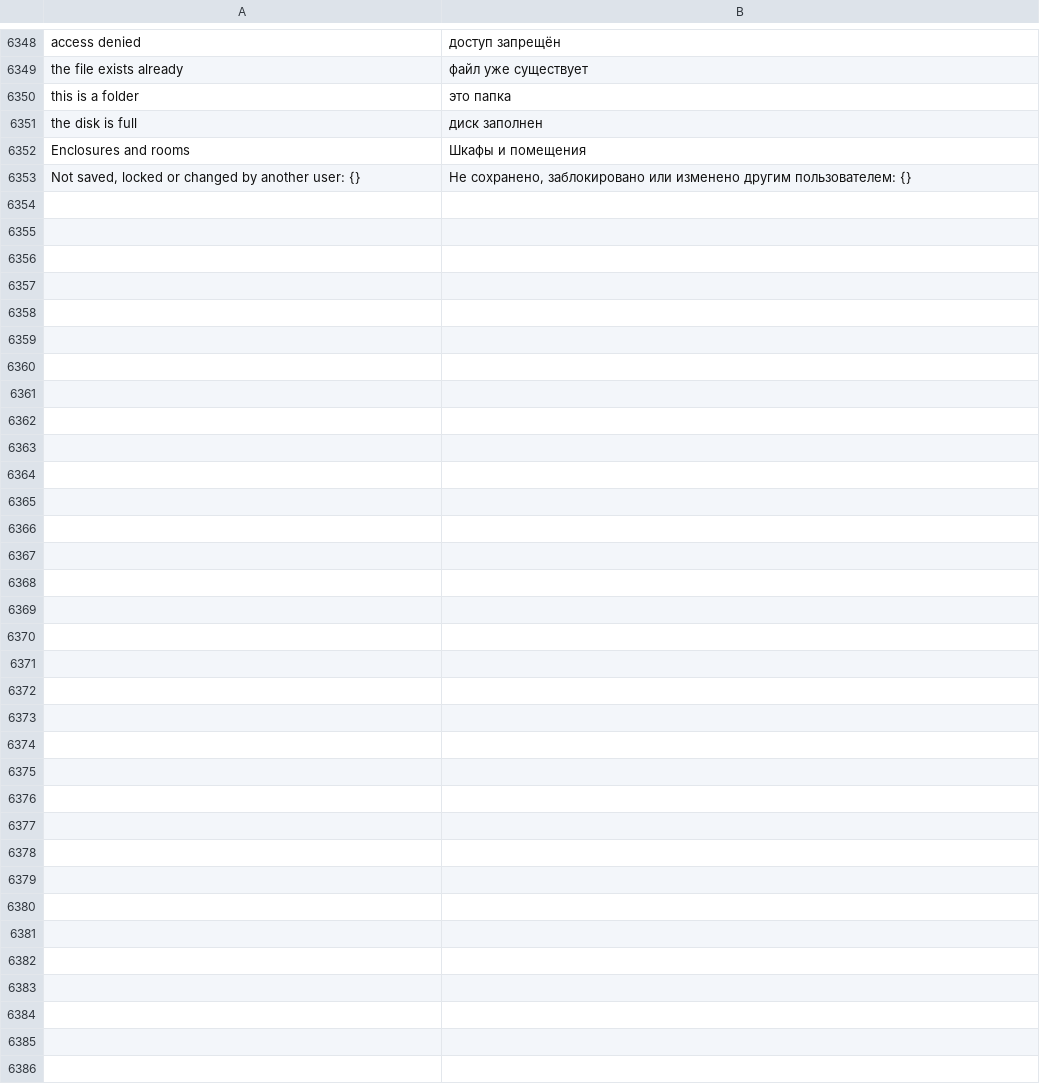
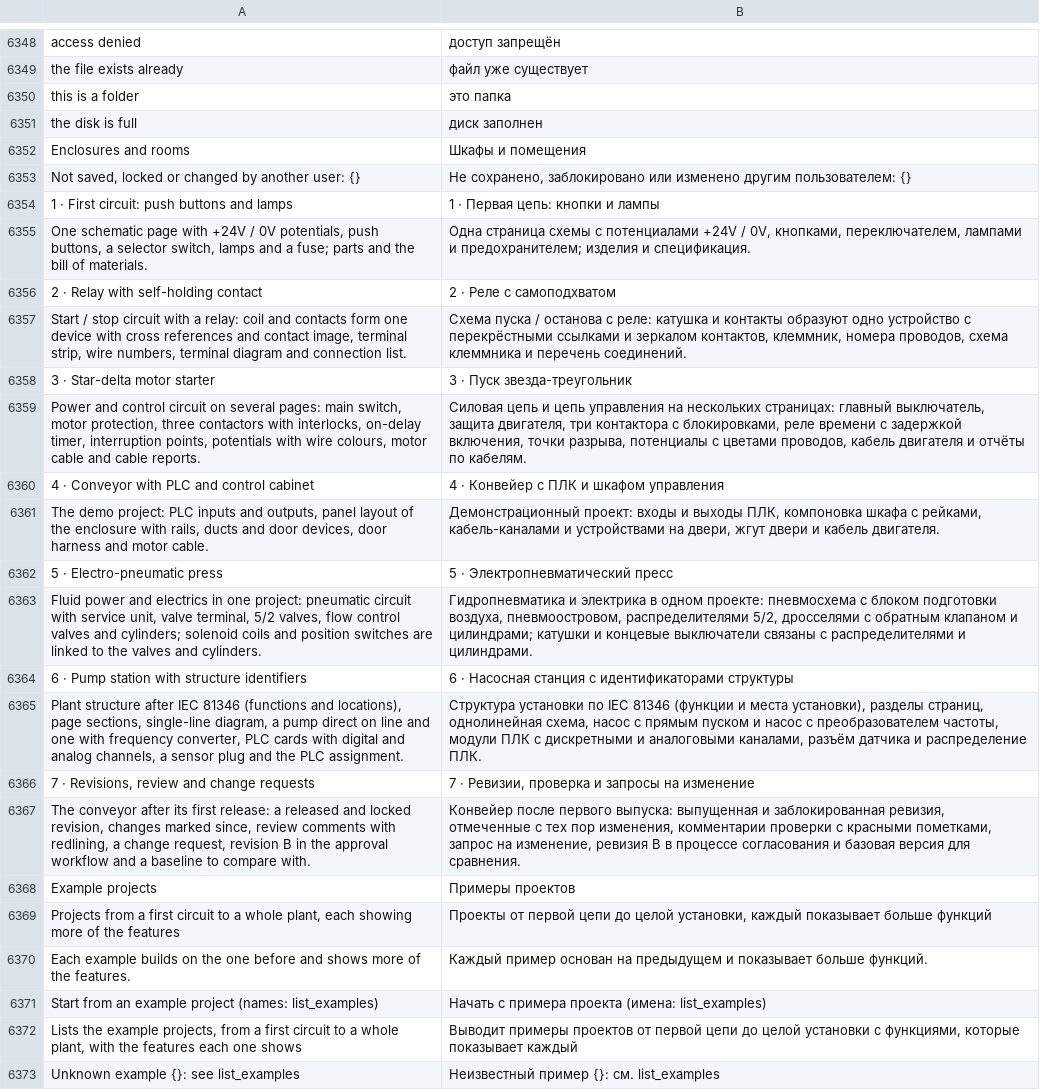
Before and after one commit to JukkaJor/OpenECraft, a TSV file: crates/openecraft-i18n/src/catalog/lang/ru.tsv, drawn as a sheet; only a part is shown, gaps mark what is left out.

```diff
--- a/crates/openecraft-i18n/src/catalog/lang/ru.tsv
+++ b/crates/openecraft-i18n/src/catalog/lang/ru.tsv
@@ -6353 +6353,21 @@ Enclosures and rooms	Шкафы и помещения
 Not saved, locked or changed by another user: {}	Не сохранено, заблокировано или изменено другим пользователем: {}
+1 · First circuit: push buttons and lamps	1 · Первая цепь: кнопки и лампы
+One schematic page with +24V / 0V potentials, push buttons, a selector switch, lamps and a fuse; parts and the bill of materials.	Одна страница схемы с потенциалами +24V / 0V, кнопками, переключателем, лампами и предохранителем; изделия и спецификация.
+2 · Relay with self-holding contact	2 · Реле с самоподхватом
+Start / stop circuit with a relay: coil and contacts form one device with cross references and contact image, terminal strip, wire numbers, terminal diagram and connection list.	Схема пуска / останова с реле: катушка и контакты образуют одно устройство с перекрёстными ссылками и зеркалом контактов, клеммник, номера проводов, схема клеммника и перечень соединений.
+3 · Star-delta motor starter	3 · Пуск звезда-треугольник
+Power and control circuit on several pages: main switch, motor protection, three contactors with interlocks, on-delay timer, interruption points, potentials with wire colours, motor cable and cable reports.	Силовая цепь и цепь управления на нескольких страницах: главный выключатель, защита двигателя, три контактора с блокировками, реле времени с задержкой включения, точки разрыва, потенциалы с цветами проводов, кабель двигателя и отчёты по кабелям.
+4 · Conveyor with PLC and control cabinet	4 · Конвейер с ПЛК и шкафом управления
+The demo project: PLC inputs and outputs, panel layout of the enclosure with rails, ducts and door devices, door harness and motor cable.	Демонстрационный проект: входы и выходы ПЛК, компоновка шкафа с рейками, кабель-каналами и устройствами на двери, жгут двери и кабель двигателя.
+5 · Electro-pneumatic press	5 · Электропневматический пресс
+Fluid power and electrics in one project: pneumatic circuit with service unit, valve terminal, 5/2 valves, flow control valves and cylinders; solenoid coils and position switches are linked to the valves and cylinders.	Гидропневматика и электрика в одном проекте: пневмосхема с блоком подготовки воздуха, пневмоостровом, распределителями 5/2, дросселями с обратным клапаном и цилиндрами; катушки и концевые выключатели связаны с распределителями и цилиндрами.
+6 · Pump station with structure identifiers	6 · Насосная станция с идентификаторами структуры
+Plant structure after IEC 81346 (functions and locations), page sections, single-line diagram, a pump direct on line and one with frequency converter, PLC cards with digital and analog channels, a sensor plug and the PLC assignment.	Структура установки по IEC 81346 (функции и места установки), разделы страниц, однолинейная схема, насос с прямым пуском и насос с преобразователем частоты, модули ПЛК с дискретными и аналоговыми каналами, разъём датчика и распределение ПЛК.
+7 · Revisions, review and change requests	7 · Ревизии, проверка и запросы на изменение
+The conveyor after its first release: a released and locked revision, changes marked since, review comments with redlining, a change request, revision B in the approval workflow and a baseline to compare with.	Конвейер после первого выпуска: выпущенная и заблокированная ревизия, отмеченные с тех пор изменения, комментарии проверки с красными пометками, запрос на изменение, ревизия B в процессе согласования и базовая версия для сравнения.
+Example projects	Примеры проектов
+Projects from a first circuit to a whole plant, each showing more of the features	Проекты от первой цепи до целой установки, каждый показывает больше функций
+Each example builds on the one before and shows more of the features.	Каждый пример основан на предыдущем и показывает больше функций.
+Start from an example project (names: list_examples)	Начать с примера проекта (имена: list_examples)
+Lists the example projects, from a first circuit to a whole plant, with the features each one shows	Выводит примеры проектов от первой цепи до целой установки с функциями, которые показывает каждый
+Unknown example {}: see list_examples	Неизвестный пример {}: см. list_examples
```
Also changed, not shown: crates/openecraft-i18n/src/catalog/lang/hu.tsv, crates/openecraft-i18n/src/catalog/lang/ja.tsv, 33 other files.
